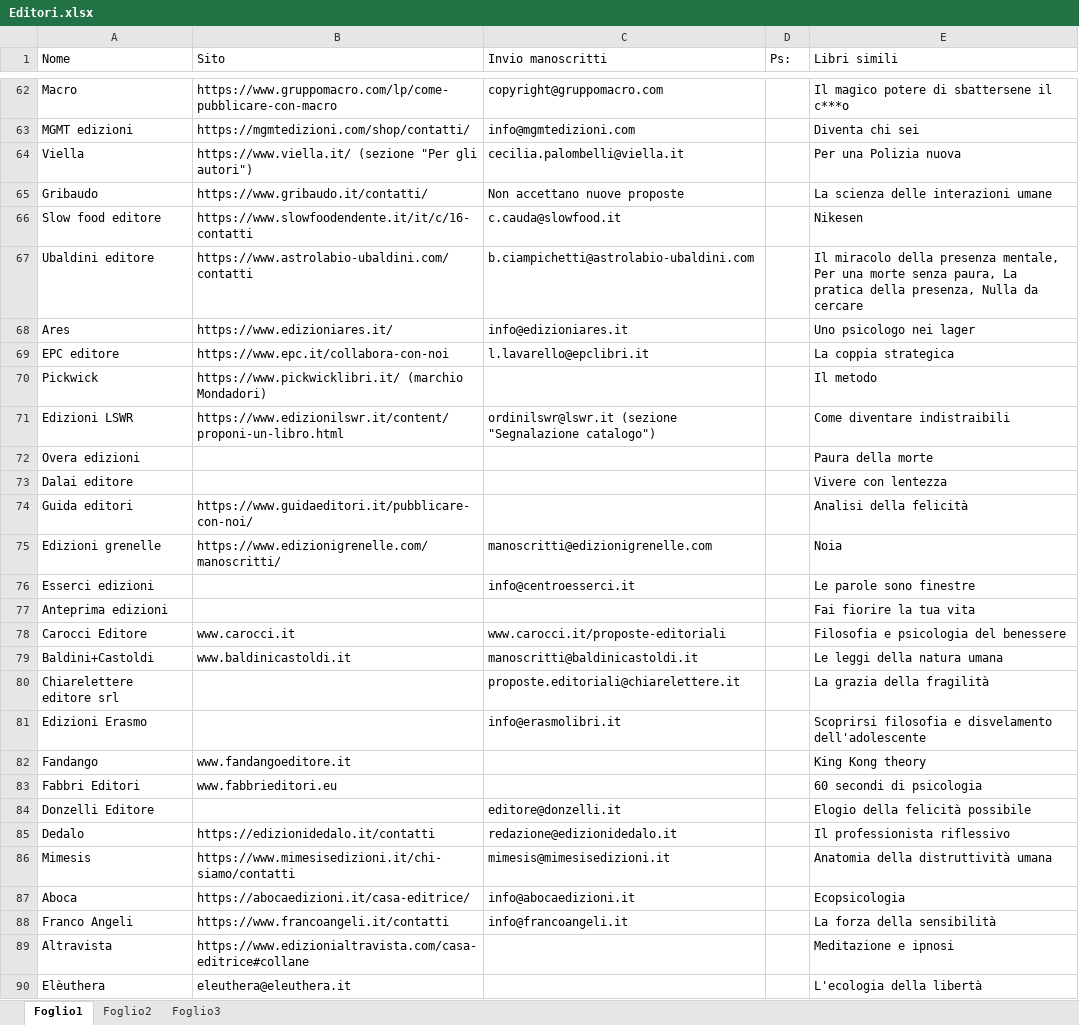
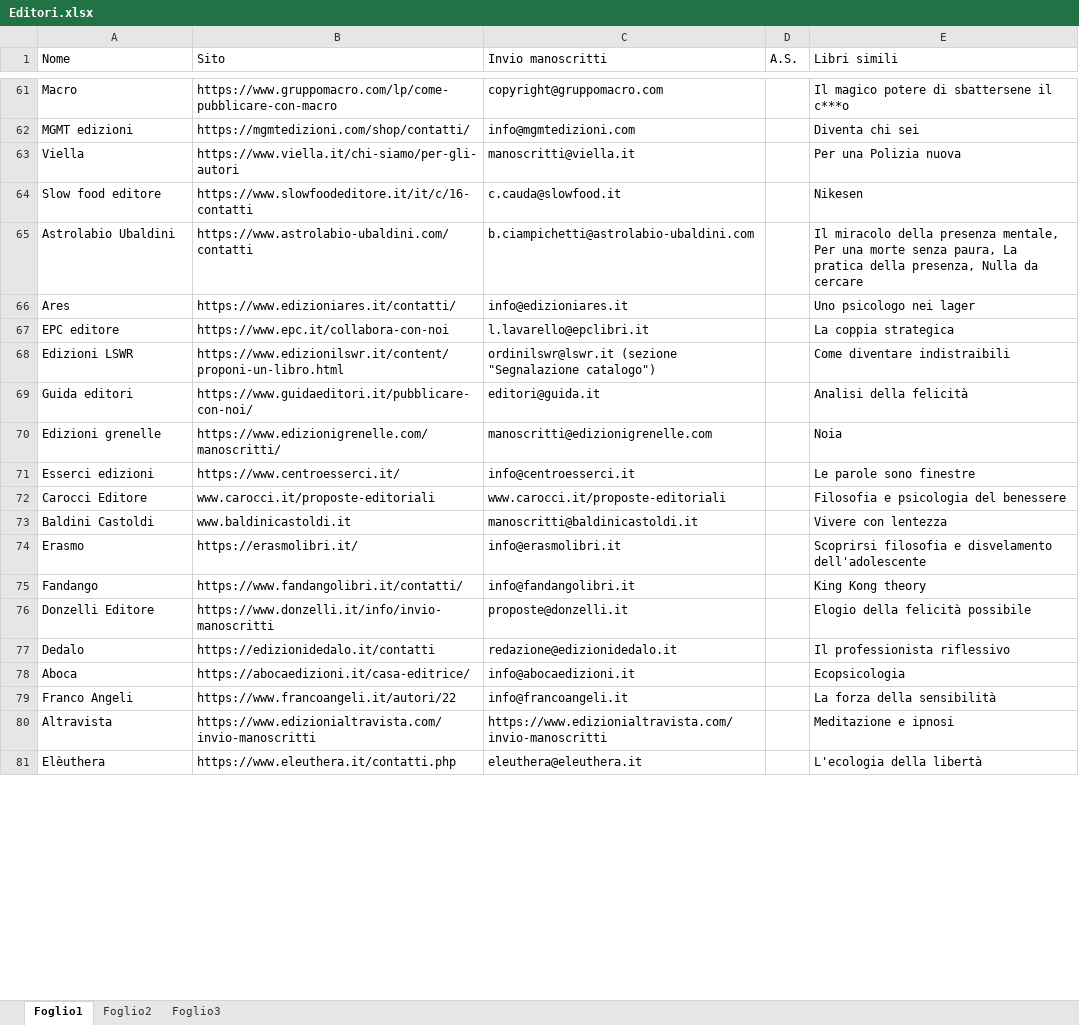
Before and after one commit to iacoposk8/ViaDiMezzo, an Excel workbook: Case editrici/Editori.xlsx, sheet Foglio1, drawn as a sheet; only a part is shown, gaps mark what is left out; values as stored, in another font and other column widths than the file's, no cell formats; removed rows and columns are numbered as before the commit, all else as after; the diff covers the shown part only; the diff names each change by its address in the sheet, - before the commit and + after, or states it on an @@ line.

```diff
--- a/Case editrici/Editori.xlsx (sheet Foglio1)
+++ b/Case editrici/Editori.xlsx (sheet Foglio1)
-D1: Ps:
+D1: A.S.
-B63 (Sito): https://www.viella.it/ (sezione "Per gli autori")
+B63 (Sito): https://www.viella.it/chi-siamo/per-gli-autori
-C63 (Invio manoscritti): cecilia.palombelli@viella.it
+C63 (Invio manoscritti): manoscritti@viella.it
-row 65: Gribaudo | https://www.gribaudo.it/contatti/ | Non accettano nuove proposte |  | La scienza delle interazioni umane
-B64 (Sito): https://www.slowfoodendente.it/it/c/16-contatti
+B64 (Sito): https://www.slowfoodeditore.it/it/c/16-contatti
-A65 (Nome): Ubaldini editore
+A65 (Nome): Astrolabio Ubaldini
-B66 (Sito): https://www.edizioniares.it/
+B66 (Sito): https://www.edizioniares.it/contatti/
-row 70: Pickwick | https://www.pickwicklibri.it/ (marchio Mondadori) |  |  | Il metodo
-row 72: Overa edizioni |  |  |  | Paura della morte
-row 73: Dalai editore |  |  |  | Vivere con lentezza
-C69 (Invio manoscritti): (empty)
+C69 (Invio manoscritti): editori@guida.it
-B71 (Sito): (empty)
+B71 (Sito): https://www.centroesserci.it/
-row 77: Anteprima edizioni |  |  |  | Fai fiorire la tua vita
-B72 (Sito): www.carocci.it
+B72 (Sito): www.carocci.it/proposte-editoriali
-A73 (Nome): Baldini+Castoldi
+A73 (Nome): Baldini Castoldi
-E73 (Libri simili): Le leggi della natura umana
+E73 (Libri simili): Vivere con lentezza
-row 80: Chiarelettere editore srl |  | proposte.editoriali@chiarelettere.it |  | La grazia della fragilità
-A74 (Nome): Edizioni Erasmo
+A74 (Nome): Erasmo
-B74 (Sito): (empty)
+B74 (Sito): https://erasmolibri.it/
-B75 (Sito): www.fandangoeditore.it
+B75 (Sito): https://www.fandangolibri.it/contatti/
-C75 (Invio manoscritti): (empty)
+C75 (Invio manoscritti): info@fandangolibri.it
-row 83: Fabbri Editori | www.fabbrieditori.eu |  |  | 60 secondi di psicologia
-B76 (Sito): (empty)
+B76 (Sito): https://www.donzelli.it/info/invio-manoscritti
-C76 (Invio manoscritti): editore@donzelli.it
+C76 (Invio manoscritti): proposte@donzelli.it
-row 86: Mimesis | https://www.mimesisedizioni.it/chi-siamo/contatti | mimesis@mimesisedizioni.it |  | Anatomia della distruttività umana
-B79 (Sito): https://www.francoangeli.it/contatti
+B79 (Sito): https://www.francoangeli.it/autori/22
-B80 (Sito): https://www.edizionialtravista.com/casa-editrice#collane
+B80 (Sito): https://www.edizionialtravista.com/invio-manoscritti
-C80 (Invio manoscritti): (empty)
+C80 (Invio manoscritti): https://www.edizionialtravista.com/invio-manoscritti
-B81 (Sito): eleuthera@eleuthera.it
+B81 (Sito): https://www.eleuthera.it/contatti.php
-C81 (Invio manoscritti): (empty)
+C81 (Invio manoscritti): eleuthera@eleuthera.it
```
Also changed, not shown: 11 added rows, 6 removed rows and 13 edited cells elsewhere in this sheet, cell formats, 4 other files.
